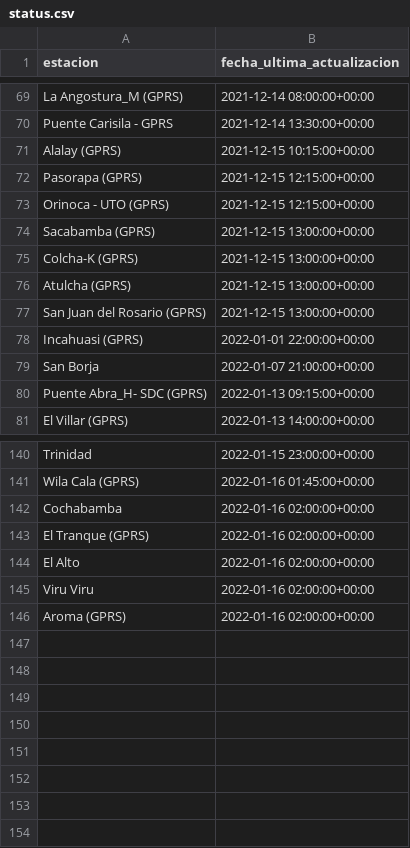
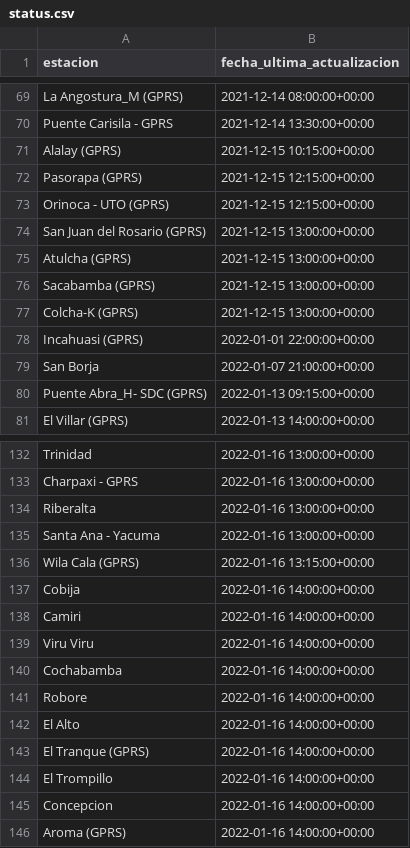
Before and after one commit to pr0nstar/meteorologia-bolivia, a CSV file: status.csv, drawn as a sheet; only a part is shown, gaps mark what is left out; removed rows and columns are numbered as before the commit, all else as after; the diff covers the shown part only; the diff names each change by its address in the sheet, - before the commit and + after, or states it on an @@ line.

```diff
--- a/status.csv
+++ b/status.csv
@@ row 77 moved to row 74: San Juan del Rosario (GPRS) @@
@@ row 76 moved to row 75: Atulcha (GPRS) @@
-B132 (fecha_ultima_actualizacion): 2022-01-15 23:00:00+00:00
+B132 (fecha_ultima_actualizacion): 2022-01-16 13:00:00+00:00
+row 133: Charpaxi - GPRS | 2022-01-16 13:00:00+00:00
+row 134: Riberalta | 2022-01-16 13:00:00+00:00
+row 135: Santa Ana - Yacuma | 2022-01-16 13:00:00+00:00
-B136 (fecha_ultima_actualizacion): 2022-01-16 01:45:00+00:00
+B136 (fecha_ultima_actualizacion): 2022-01-16 13:15:00+00:00
+row 137: Cobija | 2022-01-16 14:00:00+00:00
+row 138: Camiri | 2022-01-16 14:00:00+00:00
+row 139: Viru Viru | 2022-01-16 14:00:00+00:00
-B140 (fecha_ultima_actualizacion): 2022-01-16 02:00:00+00:00
+B140 (fecha_ultima_actualizacion): 2022-01-16 14:00:00+00:00
-row 143: El Tranque (GPRS) | 2022-01-16 02:00:00+00:00
+row 141: Robore | 2022-01-16 14:00:00+00:00
-B142 (fecha_ultima_actualizacion): 2022-01-16 02:00:00+00:00
+B142 (fecha_ultima_actualizacion): 2022-01-16 14:00:00+00:00
-row 145: Viru Viru | 2022-01-16 02:00:00+00:00
+row 143: El Tranque (GPRS) | 2022-01-16 14:00:00+00:00
+row 144: El Trompillo | 2022-01-16 14:00:00+00:00
+row 145: Concepcion | 2022-01-16 14:00:00+00:00
-B146 (fecha_ultima_actualizacion): 2022-01-16 02:00:00+00:00
+B146 (fecha_ultima_actualizacion): 2022-01-16 14:00:00+00:00
```
Also changed, not shown: 23 added rows, 31 removed rows, 7 moved rows and 2 edited cells elsewhere in this file, 3 other files.
